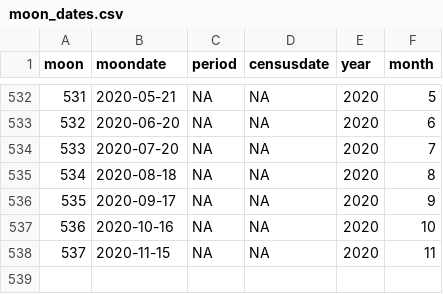
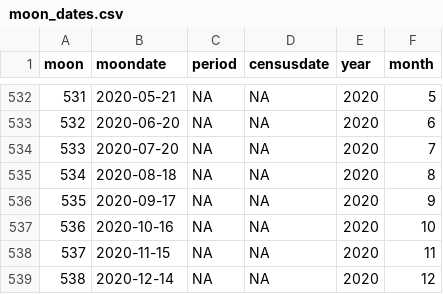
Before and after one commit to weecology/portal-forecasts, a CSV file: data/moon_dates.csv, drawn as a sheet; only a part is shown, gaps mark what is left out.

```diff
--- a/data/moon_dates.csv
+++ b/data/moon_dates.csv
@@ -538 +538,2 @@
 537,2020-11-15,NA,NA,2020,11
+538,2020-12-14,NA,NA,2020,12
```
Also changed, not shown: data/covariate_casts.csv, 6 other files.
